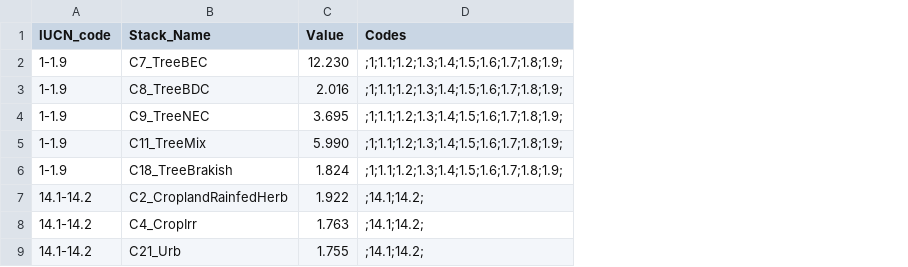
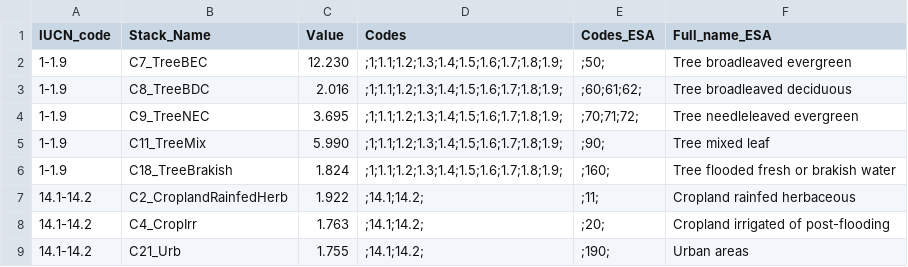
Before and after one commit to LifeWatch-Italy/sredlist-server, a CSV file: Species/Lumbierres_large_crosswalk.csv, drawn as a sheet; only a part is shown; the diff names each change by its address in the sheet, - before the commit and + after, or states it on an @@ line.

Commit message:
Add names to Lumbierres crosswalk (to get more info on habitat loss)

```diff
--- a/Species/Lumbierres_large_crosswalk.csv
+++ b/Species/Lumbierres_large_crosswalk.csv
+column E (Codes_ESA), rows 2-9: ;50; | ;60;61;62; | ;70;71;72; | ;90; | ;160; | ;11; | ;20; | ;190;
+column F (Full_name_ESA), rows 2-9: Tree broadleaved evergreen | Tree broadleaved deciduous | Tree needleleaved evergreen | Tree mixed leaf | Tree flooded fresh or brakish water | Cropland rainfed herbaceous | Cropland irrigated of post-flooding | Urban areas
```
